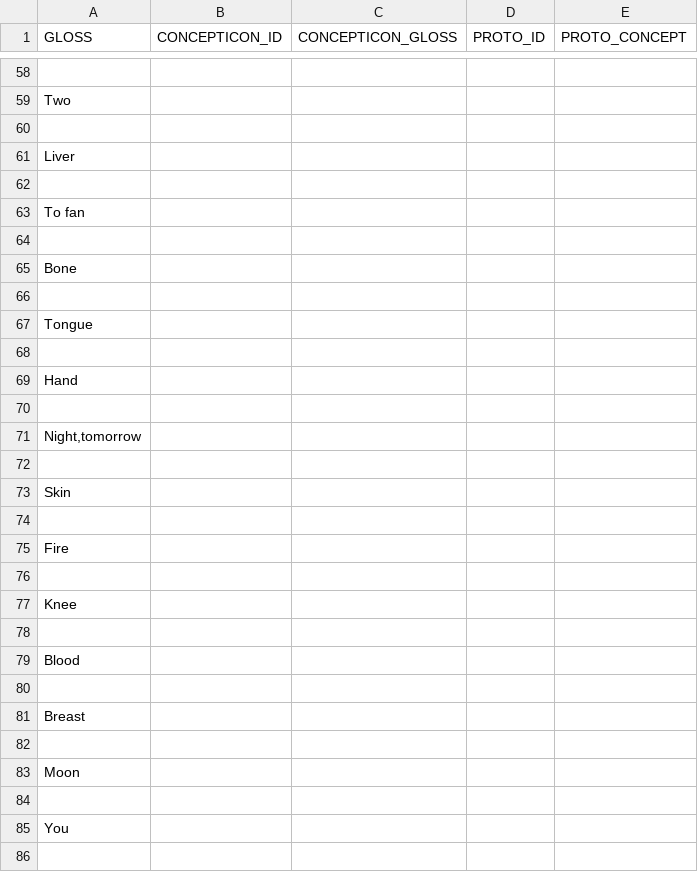
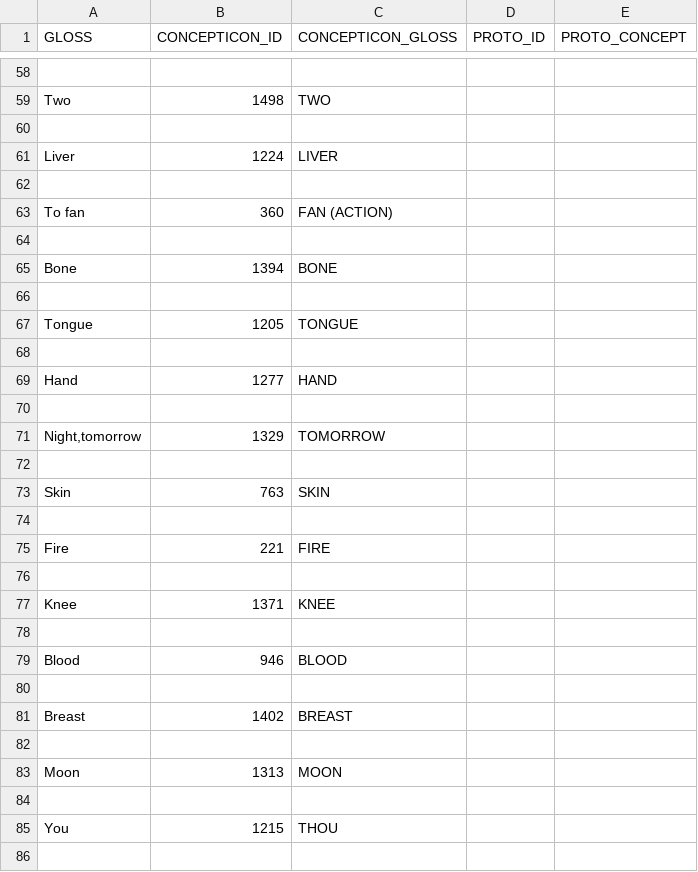
Before and after one commit to pano-takanan-history/valenzuelazariquieypanotakana, a TSV file: etc/proto_concepts.tsv, drawn as a sheet; only a part is shown, gaps mark what is left out; the diff covers the shown part only; the diff names each change by its address in the sheet, - before the commit and + after, or states it on an @@ line.

```diff
--- a/etc/proto_concepts.tsv
+++ b/etc/proto_concepts.tsv
-B59 (CONCEPTICON_ID): (empty)
+B59 (CONCEPTICON_ID): 1498
-C59 (CONCEPTICON_GLOSS): (empty)
+C59 (CONCEPTICON_GLOSS): TWO
-B61 (CONCEPTICON_ID): (empty)
+B61 (CONCEPTICON_ID): 1224
-C61 (CONCEPTICON_GLOSS): (empty)
+C61 (CONCEPTICON_GLOSS): LIVER
-B63 (CONCEPTICON_ID): (empty)
+B63 (CONCEPTICON_ID): 360
-C63 (CONCEPTICON_GLOSS): (empty)
+C63 (CONCEPTICON_GLOSS): FAN (ACTION)
-B65 (CONCEPTICON_ID): (empty)
+B65 (CONCEPTICON_ID): 1394
-C65 (CONCEPTICON_GLOSS): (empty)
+C65 (CONCEPTICON_GLOSS): BONE
-B67 (CONCEPTICON_ID): (empty)
+B67 (CONCEPTICON_ID): 1205
-C67 (CONCEPTICON_GLOSS): (empty)
+C67 (CONCEPTICON_GLOSS): TONGUE
-B69 (CONCEPTICON_ID): (empty)
+B69 (CONCEPTICON_ID): 1277
-C69 (CONCEPTICON_GLOSS): (empty)
+C69 (CONCEPTICON_GLOSS): HAND
-B71 (CONCEPTICON_ID): (empty)
+B71 (CONCEPTICON_ID): 1329
-C71 (CONCEPTICON_GLOSS): (empty)
+C71 (CONCEPTICON_GLOSS): TOMORROW
-B73 (CONCEPTICON_ID): (empty)
+B73 (CONCEPTICON_ID): 763
-C73 (CONCEPTICON_GLOSS): (empty)
+C73 (CONCEPTICON_GLOSS): SKIN
-B75 (CONCEPTICON_ID): (empty)
+B75 (CONCEPTICON_ID): 221
-C75 (CONCEPTICON_GLOSS): (empty)
+C75 (CONCEPTICON_GLOSS): FIRE
-B77 (CONCEPTICON_ID): (empty)
+B77 (CONCEPTICON_ID): 1371
-C77 (CONCEPTICON_GLOSS): (empty)
+C77 (CONCEPTICON_GLOSS): KNEE
-B79 (CONCEPTICON_ID): (empty)
+B79 (CONCEPTICON_ID): 946
-C79 (CONCEPTICON_GLOSS): (empty)
+C79 (CONCEPTICON_GLOSS): BLOOD
-B81 (CONCEPTICON_ID): (empty)
+B81 (CONCEPTICON_ID): 1402
-C81 (CONCEPTICON_GLOSS): (empty)
+C81 (CONCEPTICON_GLOSS): BREAST
-B83 (CONCEPTICON_ID): (empty)
+B83 (CONCEPTICON_ID): 1313
-C83 (CONCEPTICON_GLOSS): (empty)
+C83 (CONCEPTICON_GLOSS): MOON
-B85 (CONCEPTICON_ID): (empty)
+B85 (CONCEPTICON_ID): 1215
-C85 (CONCEPTICON_GLOSS): (empty)
+C85 (CONCEPTICON_GLOSS): THOU
```
Also changed, not shown: 88 edited cells elsewhere in this file, 1 other file.
